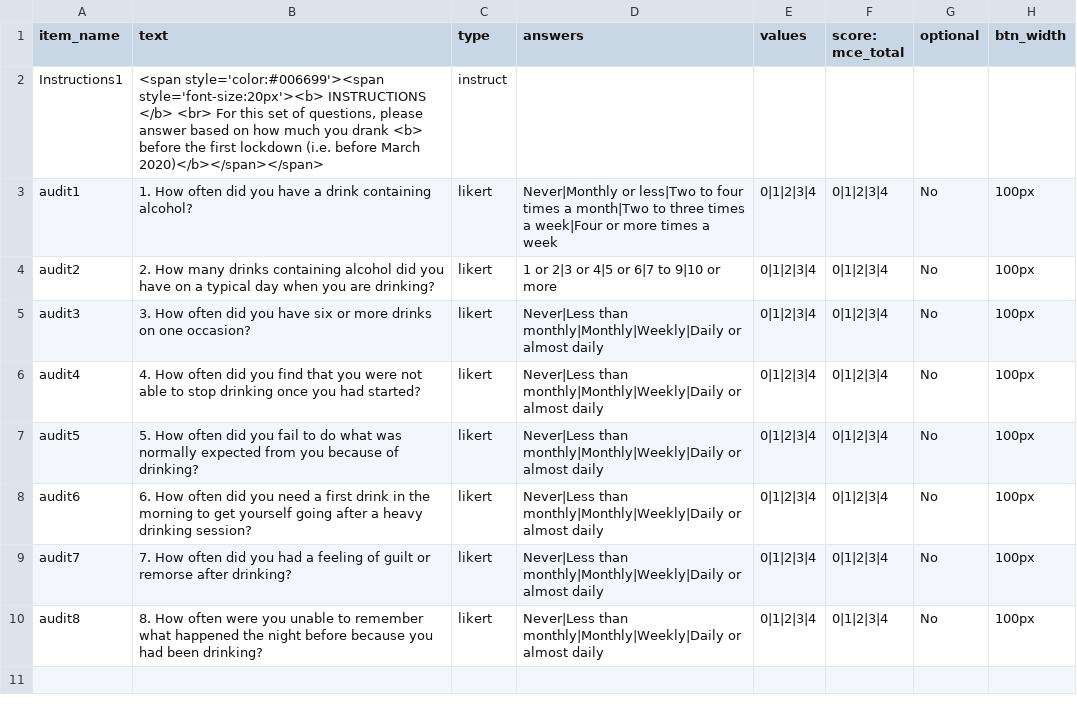
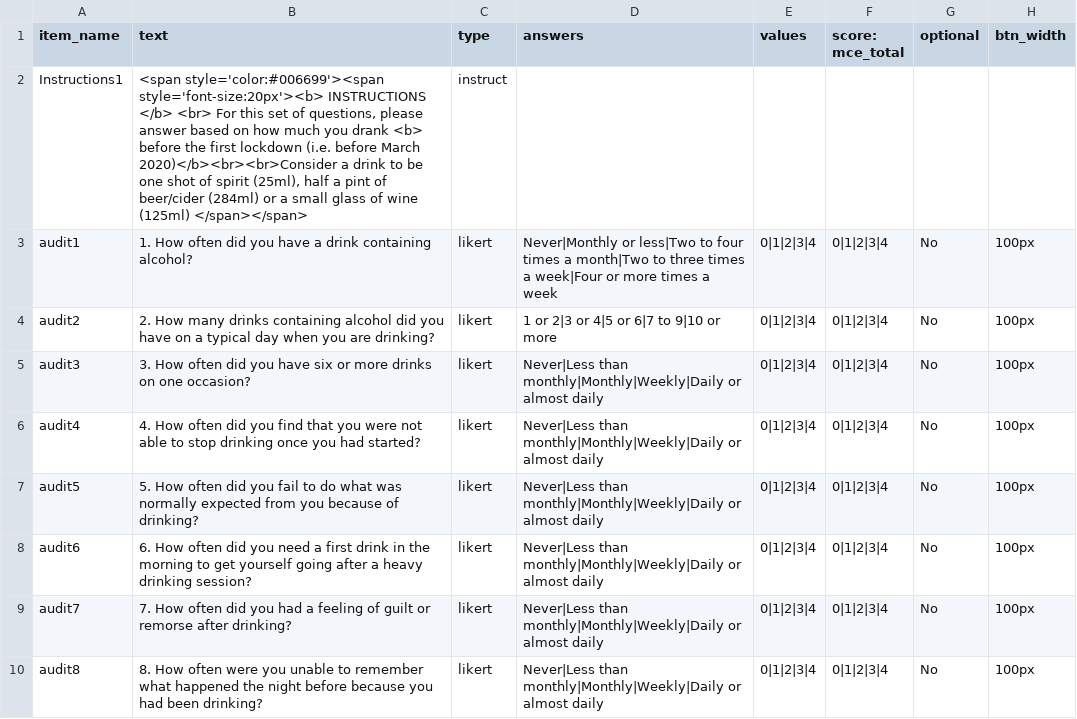
Before and after one commit to jmcrscollab/msc-project, a CSV file: web/User/Surveys/audit-covid.csv, drawn as a sheet.

```diff
--- a/web/User/Surveys/audit-covid.csv
+++ b/web/User/Surveys/audit-covid.csv
@@ -1,3 +1,3 @@
 item_name,text,type,answers,values,score: mce_total,optional,btn_width,
-Instructions1,"<span style='color:#006699'><span style='font-size:20px'><b> INSTRUCTIONS </b> <br> For this set of questions, please answer based on how much you drank <b> before the first lockdown (i.e. before March 2020)</b></span></span>",instruct,,,,,,
+Instructions1,"<span style='color:#006699'><span style='font-size:20px'><b> INSTRUCTIONS </b> <br> For this set of questions, please answer based on how much you drank <b> before the first lockdown (i.e. before March 2020)</b><br><br>Consider a drink to be one shot of spirit (25ml), half a pint of beer/cider (284ml) or a small glass of wine (125ml) </span></span>",instruct,,,,,,
 audit1,1. How often did you have a drink containing alcohol?,likert,Never|Monthly or less|Two to four times a month|Two to three times a week|Four or more times a week,0|1|2|3|4,0|1|2|3|4,No,100px,
```
Also changed, not shown: web/User/Surveys/consent_jf1.csv, web/User/Surveys/modified_childhood_experiences.csv, 4 other files.
